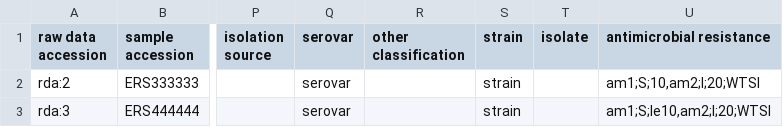
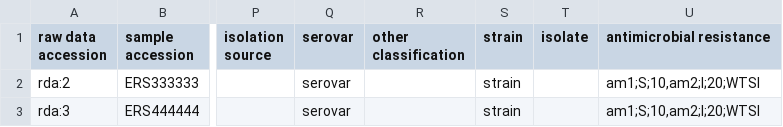
Before and after one commit to jacquikeane/Bio-HICF-Schema, a CSV file: t/data/13_manifest.csv (was t/data/01_manifest.csv), drawn as a sheet; only a part is shown, gaps mark what is left out; the diff names each change by its address in the sheet, - before the commit and + after, or states it on an @@ line.

Commit message:
Refactor B::H::Schema to move manifest loading
Moved loading functionality down to a new ResultSet. Added test data and
tests.

Renamed "load_manifest" script tests and associated data files, so that
we're testing the manifest object before the script that uses it...

```diff
--- a/t/data/01_manifest.csv
+++ b/t/data/13_manifest.csv
-U3 (antimicrobial resistance): am1;S;le10,am2;I;20;WTSI
+U3 (antimicrobial resistance): am1;S;10,am2;I;20;WTSI
```
Also changed, not shown: 14 other files.
